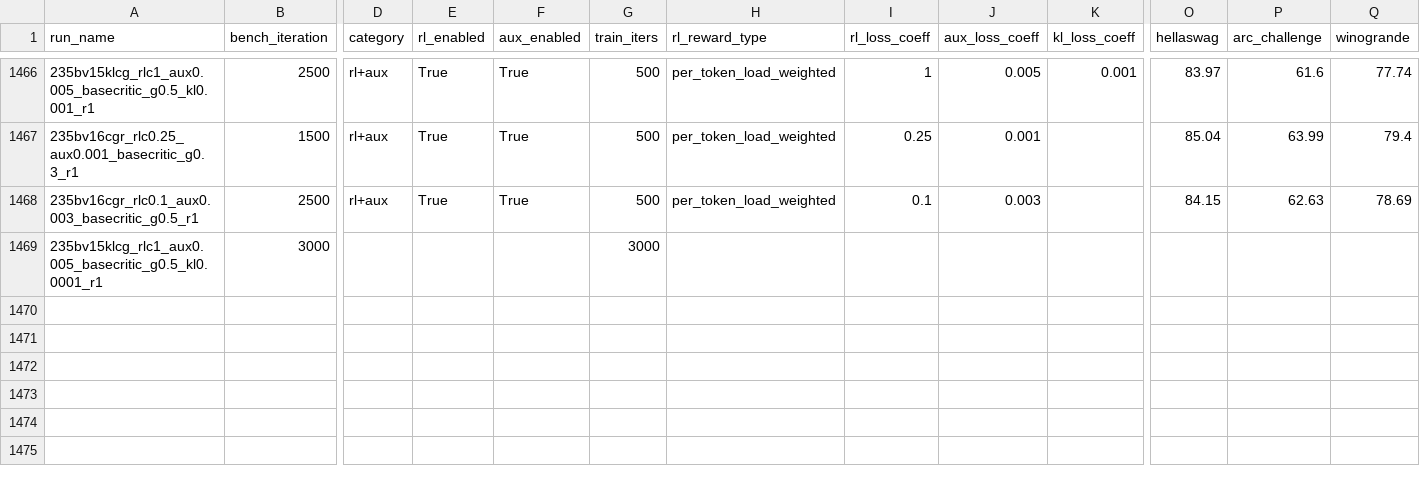
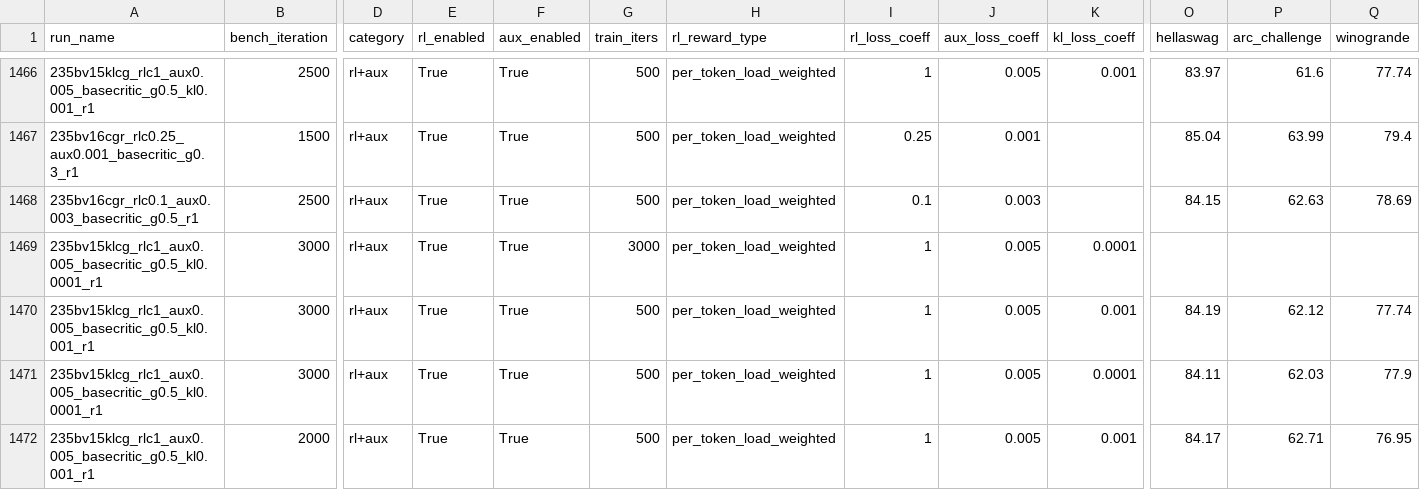
Before and after one commit to jondebug/Pai-Megatron-Patch, a CSV file: examples/qwen3/benchmarks/benchmark_results.csv, drawn as a sheet; only a part is shown, gaps mark what is left out; rows hold the shown columns only; the diff names each change by its address in the sheet, - before the commit and + after, or states it on an @@ line.

Commit message:
auto: refresh benchmark_results.csv 2026-07-08T03:43:42Z

```diff
--- a/examples/qwen3/benchmarks/benchmark_results.csv
+++ b/examples/qwen3/benchmarks/benchmark_results.csv
-D1469 (category): (empty)
+D1469 (category): rl+aux
-E1469 (rl_enabled): (empty)
+E1469 (rl_enabled): True
-F1469 (aux_enabled): (empty)
+F1469 (aux_enabled): True
-H1469 (rl_reward_type): (empty)
+H1469 (rl_reward_type): per_token_load_weighted
-I1469 (rl_loss_coeff): (empty)
+I1469 (rl_loss_coeff): 1
-J1469 (aux_loss_coeff): (empty)
+J1469 (aux_loss_coeff): 0.005
-K1469 (kl_loss_coeff): (empty)
+K1469 (kl_loss_coeff): 0.0001
+row 1470: 235bv15klcg_rlc1_aux0.005_basecritic_g0.5_kl0.001_r1 | 3000 | rl+aux | True | True | 500 | per_token_load_weighted | 1 | 0.005 | 0.001 | 84.19 | 62.12 | 77.74
+row 1471: 235bv15klcg_rlc1_aux0.005_basecritic_g0.5_kl0.0001_r1 | 3000 | rl+aux | True | True | 500 | per_token_load_weighted | 1 | 0.005 | 0.0001 | 84.11 | 62.03 | 77.9
+row 1472: 235bv15klcg_rlc1_aux0.005_basecritic_g0.5_kl0.001_r1 | 2000 | rl+aux | True | True | 500 | per_token_load_weighted | 1 | 0.005 | 0.001 | 84.17 | 62.71 | 76.95
```
